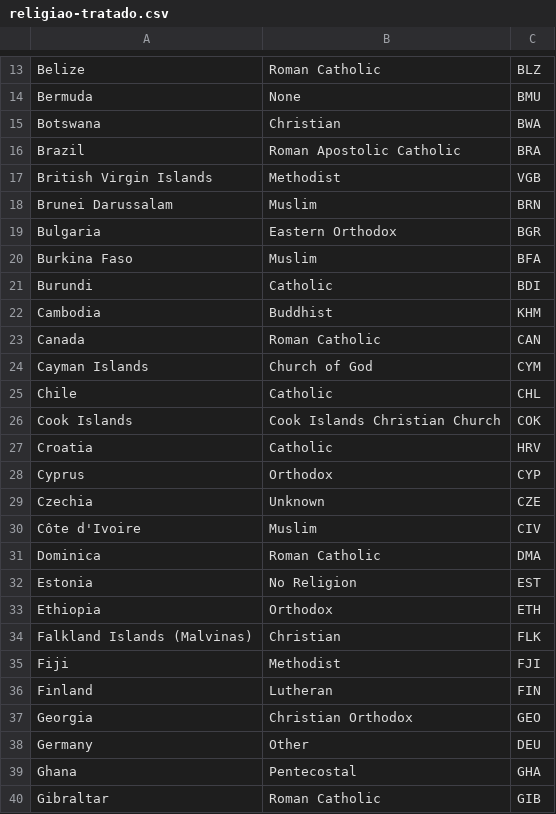
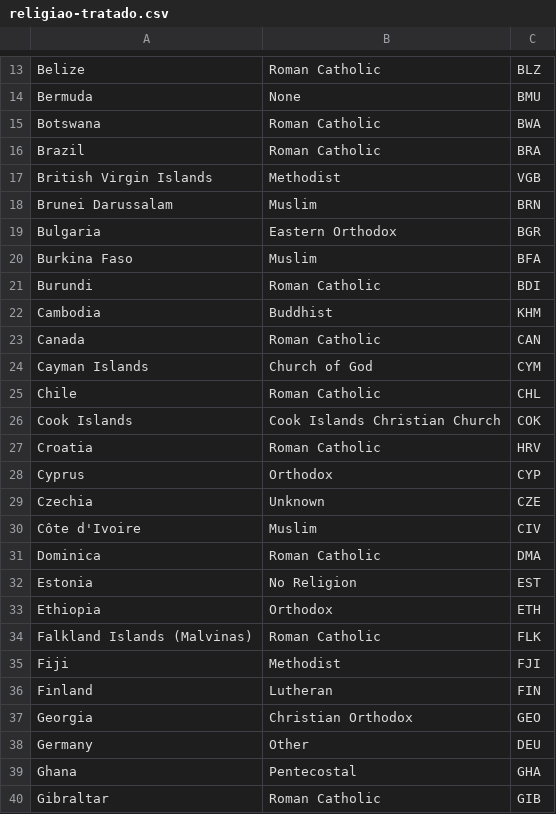
Before and after one commit to flimao/drinking-dashboard, a CSV file: datasets/religiao-tratado.csv, drawn as a sheet; only a part is shown, gaps mark what is left out; the diff covers the shown part only.

```diff
--- a/datasets/religiao-tratado.csv
+++ b/datasets/religiao-tratado.csv
@@ -14,4 +14,4 @@ Belize,Roman Catholic,BLZ
 Bermuda,None,BMU
-Botswana,Christian,BWA
-Brazil,Roman Apostolic Catholic,BRA
+Botswana,Roman Catholic,BWA
+Brazil,Roman Catholic,BRA
 British Virgin Islands,Methodist,VGB
@@ -20,3 +20,3 @@ Bulgaria,Eastern Orthodox,BGR
 Burkina Faso,Muslim,BFA
-Burundi,Catholic,BDI
+Burundi,Roman Catholic,BDI
 Cambodia,Buddhist,KHM
@@ -24,5 +24,5 @@ Canada,Roman Catholic,CAN
 Cayman Islands,Church of God,CYM
-Chile,Catholic,CHL
+Chile,Roman Catholic,CHL
 Cook Islands,Cook Islands Christian Church,COK
-Croatia,Catholic,HRV
+Croatia,Roman Catholic,HRV
 Cyprus,Orthodox,CYP
@@ -33,3 +33,3 @@ Estonia,No Religion,EST
 Ethiopia,Orthodox,ETH
-Falkland Islands (Malvinas),Christian,FLK
+Falkland Islands (Malvinas),Roman Catholic,FLK
 Fiji,Methodist,FJI
```
Also changed, not shown: 18 edited cells elsewhere in this file, datasets/alcool-expect_vida-religiao.csv, 1 other file.
